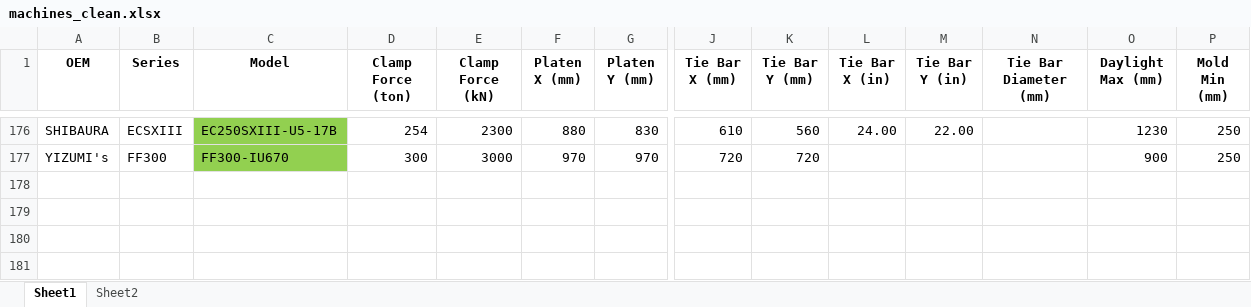
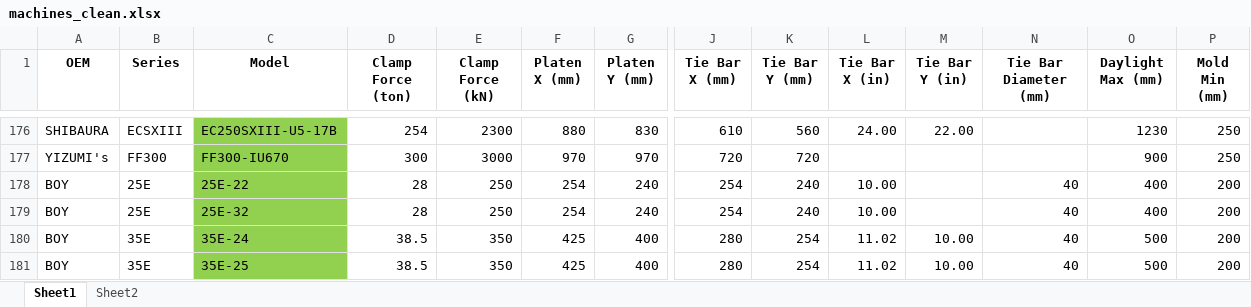
Before and after one commit to worldbestmoldmaker/MoldMatch, an Excel workbook: machines_clean.xlsx, sheet Sheet1, drawn as a sheet; only a part is shown, gaps mark what is left out; values as stored, in another font and other column widths than the file's, no borders; rows hold the shown columns only; the diff names each change by its address in the sheet, - before the commit and + after, or states it on an @@ line.

Commit message:
Add files via upload

```diff
--- a/machines_clean.xlsx (sheet Sheet1)
+++ b/machines_clean.xlsx (sheet Sheet1)
+row 178: BOY | 25E | 25E-22 | 28 | 250 | 254 | 240 | 254 | 240 | 10.00 |  | 40 | 400 | 200
+row 179: BOY | 25E | 25E-32 | 28 | 250 | 254 | 240 | 254 | 240 | 10.00 |  | 40 | 400 | 200
+row 180: BOY | 35E | 35E-24 | 38.5 | 350 | 425 | 400 | 280 | 254 | 11.02 | 10.00 | 40 | 500 | 200
+row 181: BOY | 35E | 35E-25 | 38.5 | 350 | 425 | 400 | 280 | 254 | 11.02 | 10.00 | 40 | 500 | 200
```
